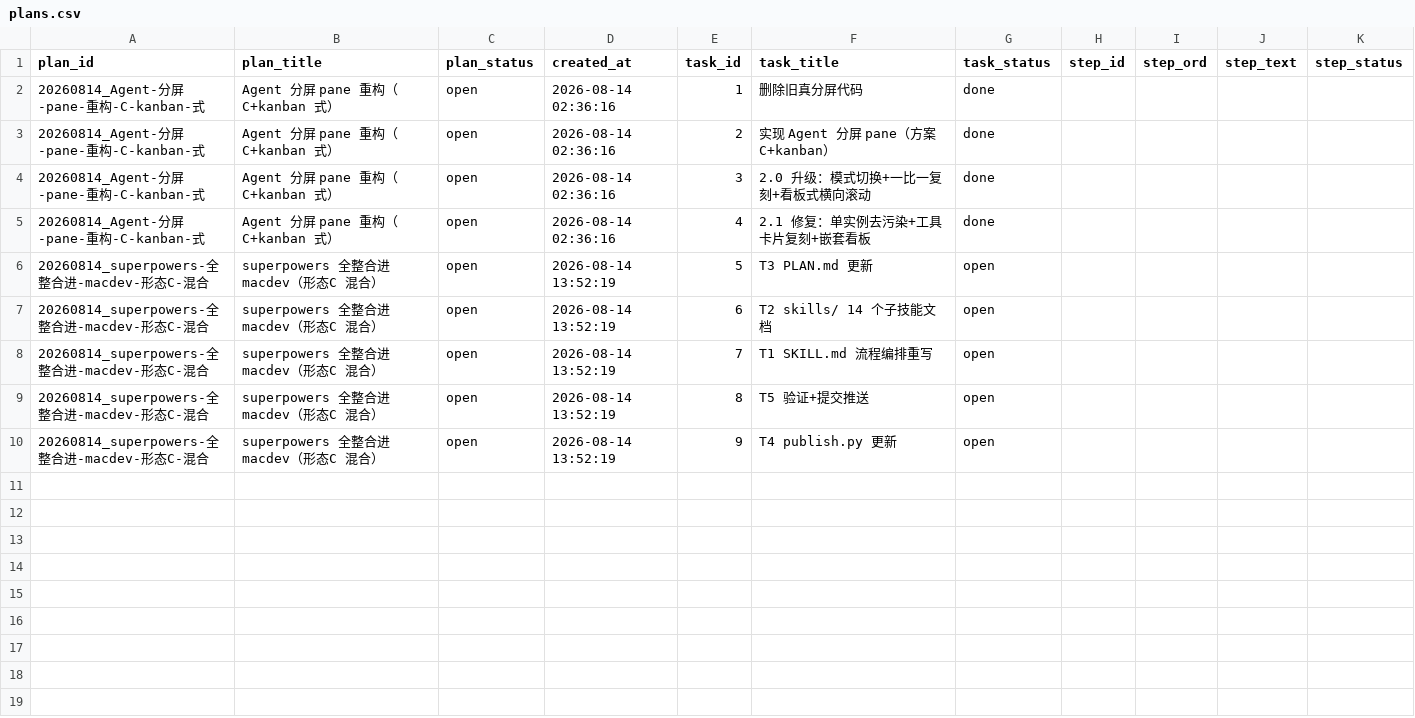
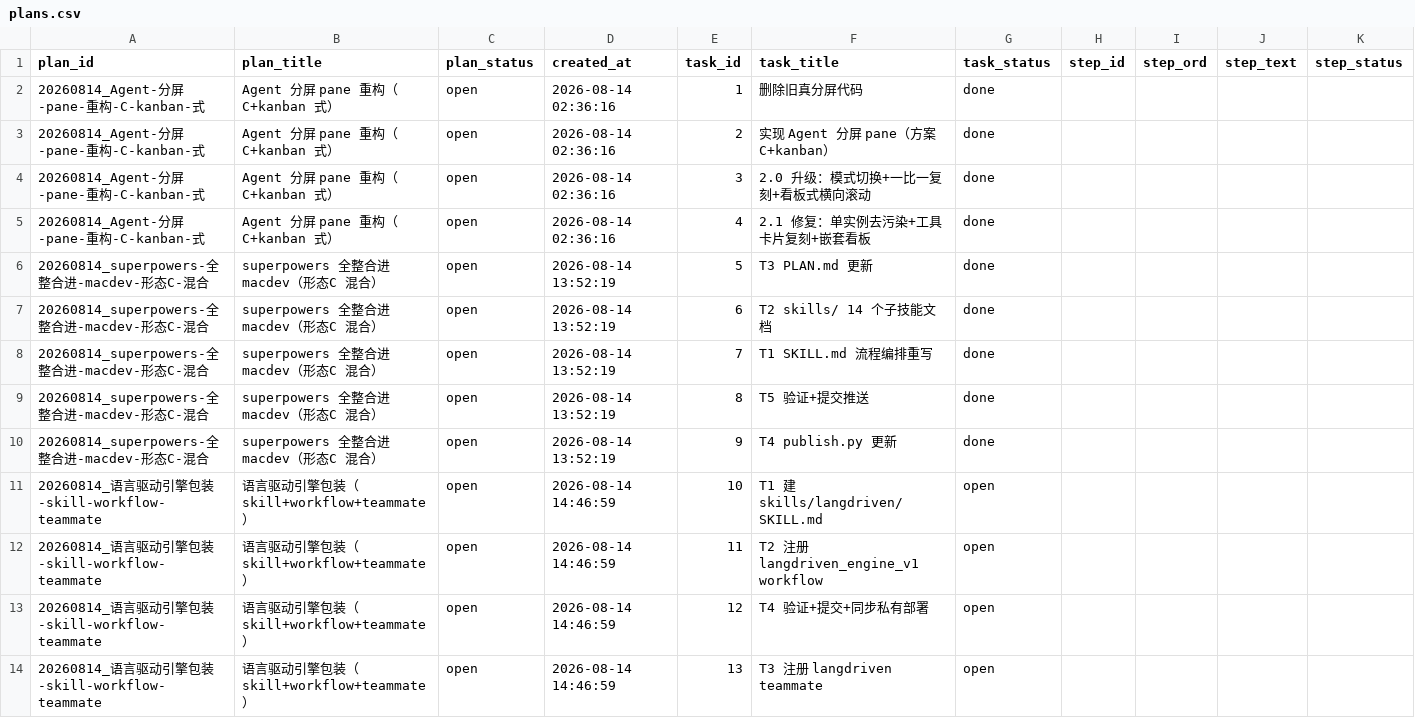
Before and after one commit to chronoload/TWS2-Agentic, a CSV file: src/plans.csv, drawn as a sheet.

Commit message:
feat(langdriven): 语言驱动计算科学引擎三件套——skill（skills/langdriven/SKILL.md）+ workflow（langdriven_engine_v1 六步编排）+ teammate（langdriven 研究员）

```diff
--- a/src/plans.csv
+++ b/src/plans.csv
@@ -5,6 +5,10 @@
 20260814_Agent-分屏-pane-重构-C-kanban-式,Agent 分屏 pane 重构（C+kanban 式）,open,2026-08-14 02:36:16,4,2.1 修复：单实例去污染+工具卡片复刻+嵌套看板,done,,,,
-20260814_superpowers-全整合进-macdev-形态C-混合,superpowers 全整合进 macdev（形态C 混合）,open,2026-08-14 13:52:19,5,T3 PLAN.md 更新,open,,,,
-20260814_superpowers-全整合进-macdev-形态C-混合,superpowers 全整合进 macdev（形态C 混合）,open,2026-08-14 13:52:19,6,T2 skills/ 14 个子技能文档,open,,,,
-20260814_superpowers-全整合进-macdev-形态C-混合,superpowers 全整合进 macdev（形态C 混合）,open,2026-08-14 13:52:19,7,T1 SKILL.md 流程编排重写,open,,,,
-20260814_superpowers-全整合进-macdev-形态C-混合,superpowers 全整合进 macdev（形态C 混合）,open,2026-08-14 13:52:19,8,T5 验证+提交推送,open,,,,
-20260814_superpowers-全整合进-macdev-形态C-混合,superpowers 全整合进 macdev（形态C 混合）,open,2026-08-14 13:52:19,9,T4 publish.py 更新,open,,,,
+20260814_superpowers-全整合进-macdev-形态C-混合,superpowers 全整合进 macdev（形态C 混合）,open,2026-08-14 13:52:19,5,T3 PLAN.md 更新,done,,,,
+20260814_superpowers-全整合进-macdev-形态C-混合,superpowers 全整合进 macdev（形态C 混合）,open,2026-08-14 13:52:19,6,T2 skills/ 14 个子技能文档,done,,,,
+20260814_superpowers-全整合进-macdev-形态C-混合,superpowers 全整合进 macdev（形态C 混合）,open,2026-08-14 13:52:19,7,T1 SKILL.md 流程编排重写,done,,,,
+20260814_superpowers-全整合进-macdev-形态C-混合,superpowers 全整合进 macdev（形态C 混合）,open,2026-08-14 13:52:19,8,T5 验证+提交推送,done,,,,
+20260814_superpowers-全整合进-macdev-形态C-混合,superpowers 全整合进 macdev（形态C 混合）,open,2026-08-14 13:52:19,9,T4 publish.py 更新,done,,,,
+20260814_语言驱动引擎包装-skill-workflow-teammate,语言驱动引擎包装（skill+workflow+teammate）,open,2026-08-14 14:46:59,10,T1 建 skills/langdriven/SKILL.md,open,,,,
+20260814_语言驱动引擎包装-skill-workflow-teammate,语言驱动引擎包装（skill+workflow+teammate）,open,2026-08-14 14:46:59,11,T2 注册 langdriven_engine_v1 workflow,open,,,,
+20260814_语言驱动引擎包装-skill-workflow-teammate,语言驱动引擎包装（skill+workflow+teammate）,open,2026-08-14 14:46:59,12,T4 验证+提交+同步私有部署,open,,,,
+20260814_语言驱动引擎包装-skill-workflow-teammate,语言驱动引擎包装（skill+workflow+teammate）,open,2026-08-14 14:46:59,13,T3 注册 langdriven teammate,open,,,,
```
Also changed, not shown: 2 other files.
